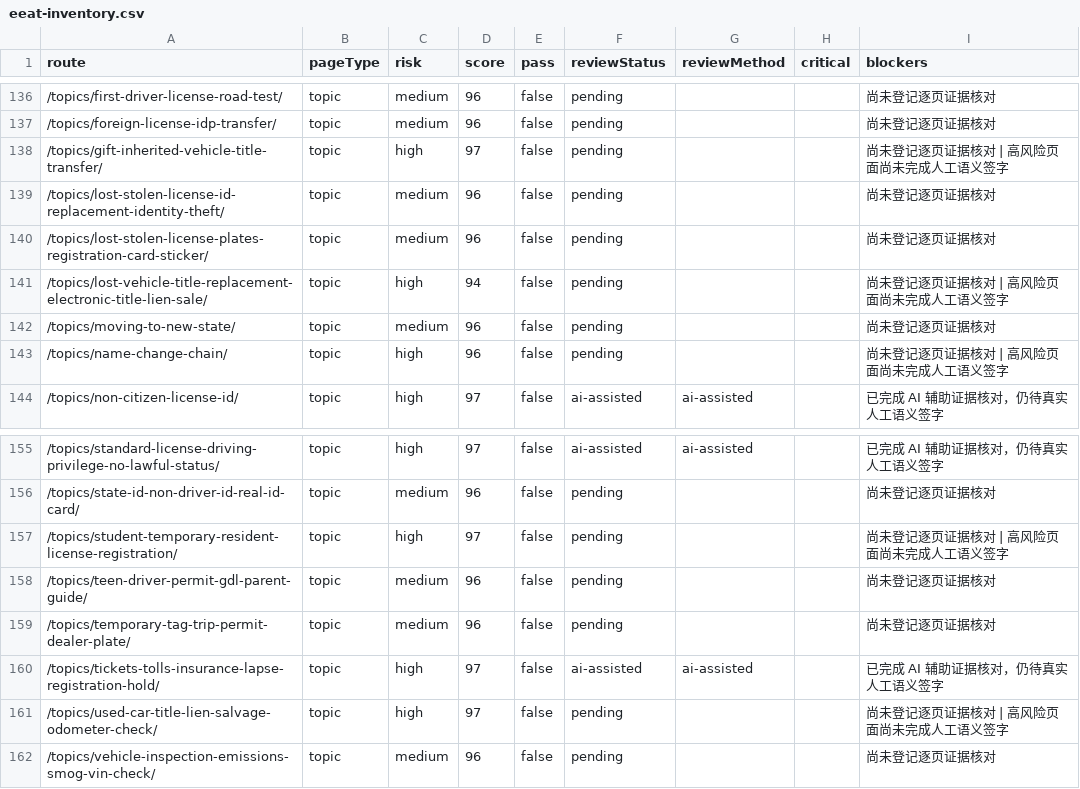
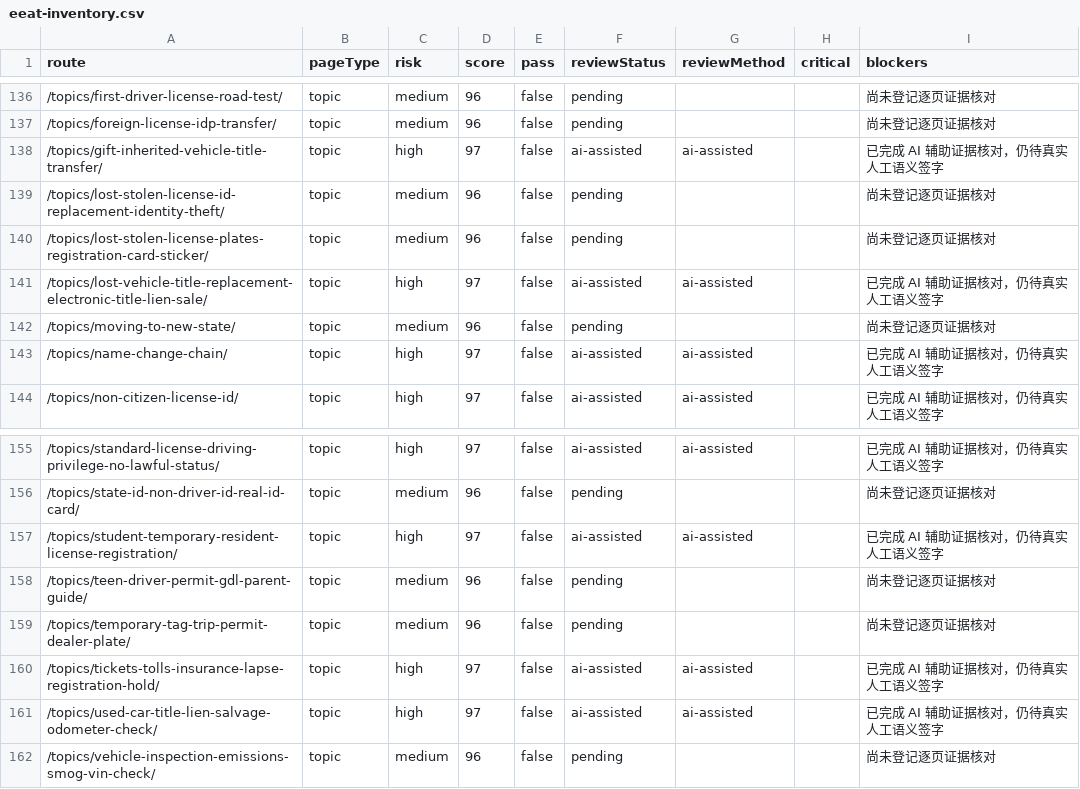
Before and after one commit to asiisdfi/dmvcn, a CSV file: reports/eeat-inventory.csv, drawn as a sheet; only a part is shown, gaps mark what is left out.

Commit message:
content: verify second high-risk topic batch

```diff
--- a/reports/eeat-inventory.csv
+++ b/reports/eeat-inventory.csv
@@ -137,8 +137,8 @@
 "/topics/foreign-license-idp-transfer/","topic","medium","96","false","pending","","","尚未登记逐页证据核对"
-"/topics/gift-inherited-vehicle-title-transfer/","topic","high","97","false","pending","","","尚未登记逐页证据核对 | 高风险页面尚未完成人工语义签字"
+"/topics/gift-inherited-vehicle-title-transfer/","topic","high","97","false","ai-assisted","ai-assisted","","已完成 AI 辅助证据核对，仍待真实人工语义签字"
 "/topics/lost-stolen-license-id-replacement-identity-theft/","topic","medium","96","false","pending","","","尚未登记逐页证据核对"
 "/topics/lost-stolen-license-plates-registration-card-sticker/","topic","medium","96","false","pending","","","尚未登记逐页证据核对"
-"/topics/lost-vehicle-title-replacement-electronic-title-lien-sale/","topic","high","94","false","pending","","","尚未登记逐页证据核对 | 高风险页面尚未完成人工语义签字"
+"/topics/lost-vehicle-title-replacement-electronic-title-lien-sale/","topic","high","97","false","ai-assisted","ai-assisted","","已完成 AI 辅助证据核对，仍待真实人工语义签字"
 "/topics/moving-to-new-state/","topic","medium","96","false","pending","","","尚未登记逐页证据核对"
-"/topics/name-change-chain/","topic","high","96","false","pending","","","尚未登记逐页证据核对 | 高风险页面尚未完成人工语义签字"
+"/topics/name-change-chain/","topic","high","97","false","ai-assisted","ai-assisted","","已完成 AI 辅助证据核对，仍待真实人工语义签字"
 "/topics/non-citizen-license-id/","topic","high","97","false","ai-assisted","ai-assisted","","已完成 AI 辅助证据核对，仍待真实人工语义签字"
@@ -156,3 +156,3 @@
 "/topics/state-id-non-driver-id-real-id-card/","topic","medium","96","false","pending","","","尚未登记逐页证据核对"
-"/topics/student-temporary-resident-license-registration/","topic","high","97","false","pending","","","尚未登记逐页证据核对 | 高风险页面尚未完成人工语义签字"
+"/topics/student-temporary-resident-license-registration/","topic","high","97","false","ai-assisted","ai-assisted","","已完成 AI 辅助证据核对，仍待真实人工语义签字"
 "/topics/teen-driver-permit-gdl-parent-guide/","topic","medium","96","false","pending","","","尚未登记逐页证据核对"
@@ -160,3 +160,3 @@
 "/topics/tickets-tolls-insurance-lapse-registration-hold/","topic","high","97","false","ai-assisted","ai-assisted","","已完成 AI 辅助证据核对，仍待真实人工语义签字"
-"/topics/used-car-title-lien-salvage-odometer-check/","topic","high","97","false","pending","","","尚未登记逐页证据核对 | 高风险页面尚未完成人工语义签字"
+"/topics/used-car-title-lien-salvage-odometer-check/","topic","high","97","false","ai-assisted","ai-assisted","","已完成 AI 辅助证据核对，仍待真实人工语义签字"
 "/topics/vehicle-inspection-emissions-smog-vin-check/","topic","medium","96","false","pending","","","尚未登记逐页证据核对"
```
Also changed, not shown: 4 other files.
